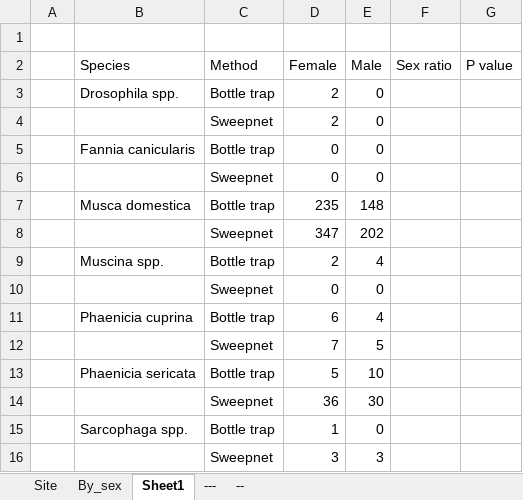
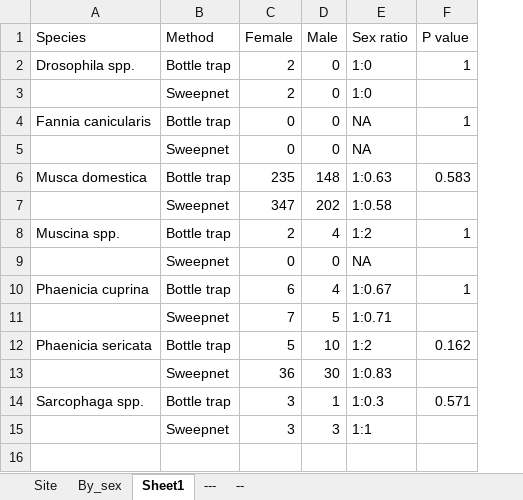
Before and after one commit to Nosa-Osawe/Urban-Ecology, an Excel workbook: Data/Fly_community.xlsx, sheet Sheet1, drawn as a sheet; values as stored, in another font and other column widths than the file's, no borders; removed rows and columns are numbered as before the commit, all else as after; the diff names each change by its address in the sheet, - before the commit and + after, or states it on an @@ line.

```diff
--- a/Data/Fly_community.xlsx (sheet Sheet1)
+++ b/Data/Fly_community.xlsx (sheet Sheet1)
-column A, empty
-row 1: (empty)
-E2:E3 (Sex ratio): (empty)
+E2:E3 (Sex ratio): 1:0
-F2 (P value): (empty)
+F2 (P value): 1
-E4:E5 (Sex ratio): (empty)
+E4:E5 (Sex ratio): NA
-F4 (P value): (empty)
+F4 (P value): 1
-E6 (Sex ratio): (empty)
+E6 (Sex ratio): 1:0.63
-F6 (P value): (empty)
+F6 (P value): 0.583
-E7 (Sex ratio): (empty)
+E7 (Sex ratio): 1:0.58
-E8 (Sex ratio): (empty)
+E8 (Sex ratio): 1:2
-F8 (P value): (empty)
+F8 (P value): 1
-E9 (Sex ratio): (empty)
+E9 (Sex ratio): NA
-E10 (Sex ratio): (empty)
+E10 (Sex ratio): 1:0.67
-F10 (P value): (empty)
+F10 (P value): 1
-E11 (Sex ratio): (empty)
+E11 (Sex ratio): 1:0.71
-E12 (Sex ratio): (empty)
+E12 (Sex ratio): 1:2
-F12 (P value): (empty)
+F12 (P value): 0.162
-E13 (Sex ratio): (empty)
+E13 (Sex ratio): 1:0.83
-C14 (Female): 1
+C14 (Female): 3
-D14 (Male): 0
+D14 (Male): 1
-E14 (Sex ratio): (empty)
+E14 (Sex ratio): 1:0.3
-F14 (P value): (empty)
+F14 (P value): 0.571
-E15 (Sex ratio): (empty)
+E15 (Sex ratio): 1:1
```
Also changed, not shown: 2 other files.
